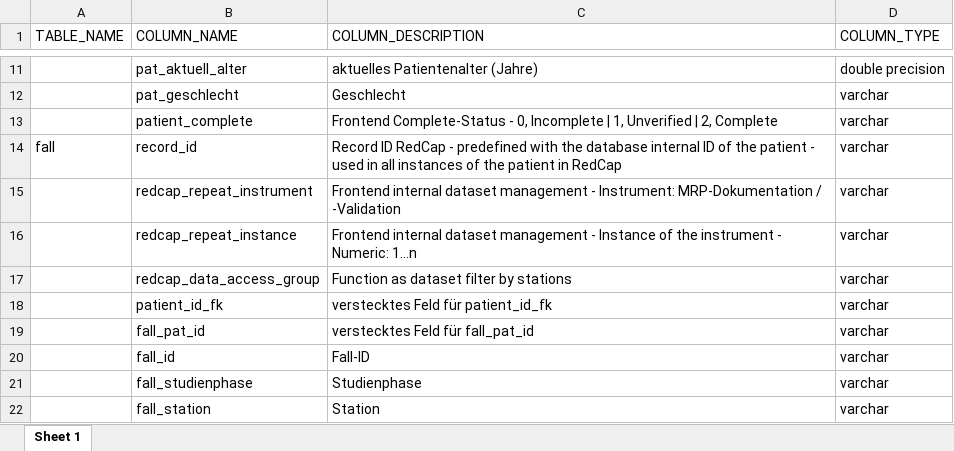
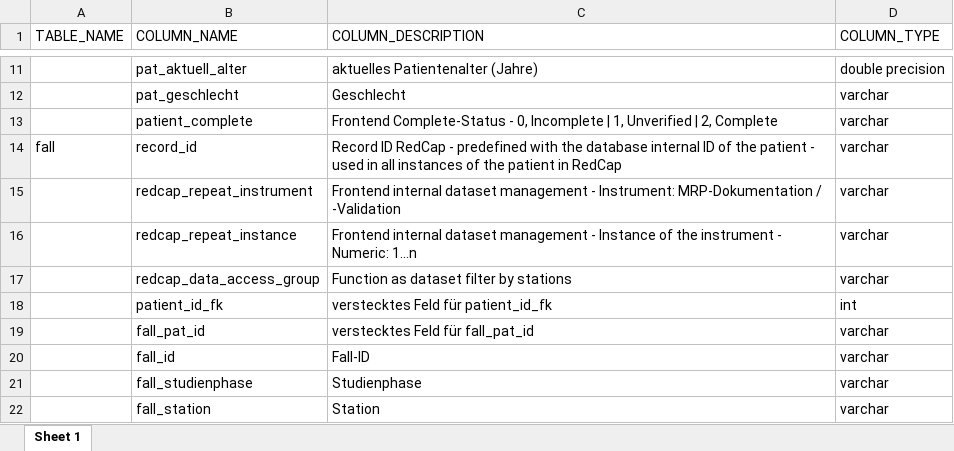
Before and after one commit to medizininformatik-initiative/INTERPOLAR, an Excel workbook: R-db2frontend/db2frontend/inst/extdata/Frontend_Table_Description_generated.xlsx, sheet Sheet 1, drawn as a sheet; only a part is shown, gaps mark what is left out; values as stored, in another font and other column widths than the file's, no borders; the diff names each change by its address in the sheet, - before the commit and + after, or states it on an @@ line.

Commit message:
Update Frontend Data Dictionary + generated Table Description

```diff
--- a/R-db2frontend/db2frontend/inst/extdata/Frontend_Table_Description_generated.xlsx (sheet Sheet 1)
+++ b/R-db2frontend/db2frontend/inst/extdata/Frontend_Table_Description_generated.xlsx (sheet Sheet 1)
-D18 (COLUMN_TYPE): varchar
+D18 (COLUMN_TYPE): int
```
Also changed, not shown: 2 other files.
